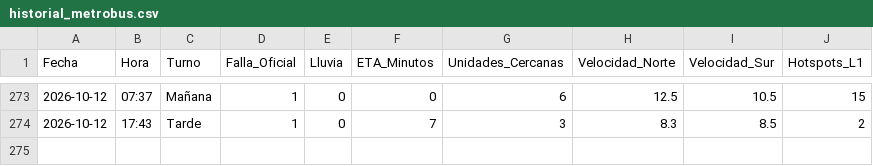
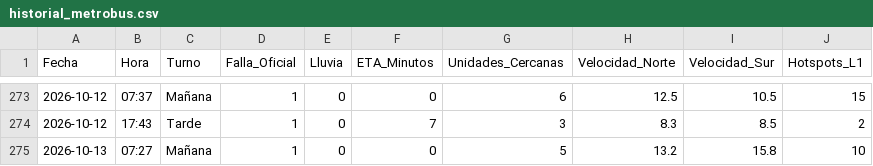
Before and after one commit to alanlortiz/metrobus, a CSV file: historial_metrobus.csv, drawn as a sheet; only a part is shown, gaps mark what is left out.

```diff
--- a/historial_metrobus.csv
+++ b/historial_metrobus.csv
@@ -274 +274,2 @@ Fecha,Hora,Turno,Falla_Oficial,Lluvia,ETA_Minutos,Unidades_Cercanas,Velocidad_No
 2026-10-12,17:43,Tarde,1,0,7,3,8.3,8.5,2
+2026-10-13,07:27,Mañana,1,0,0,5,13.2,15.8,10
```
